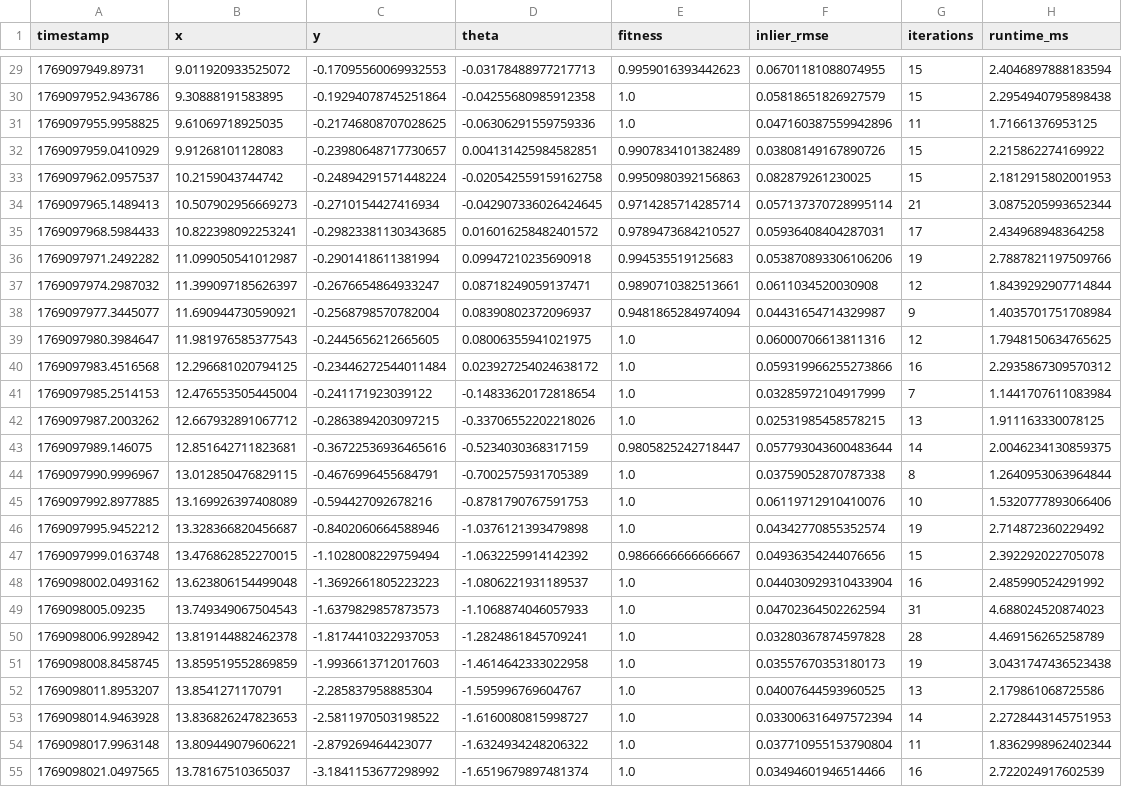
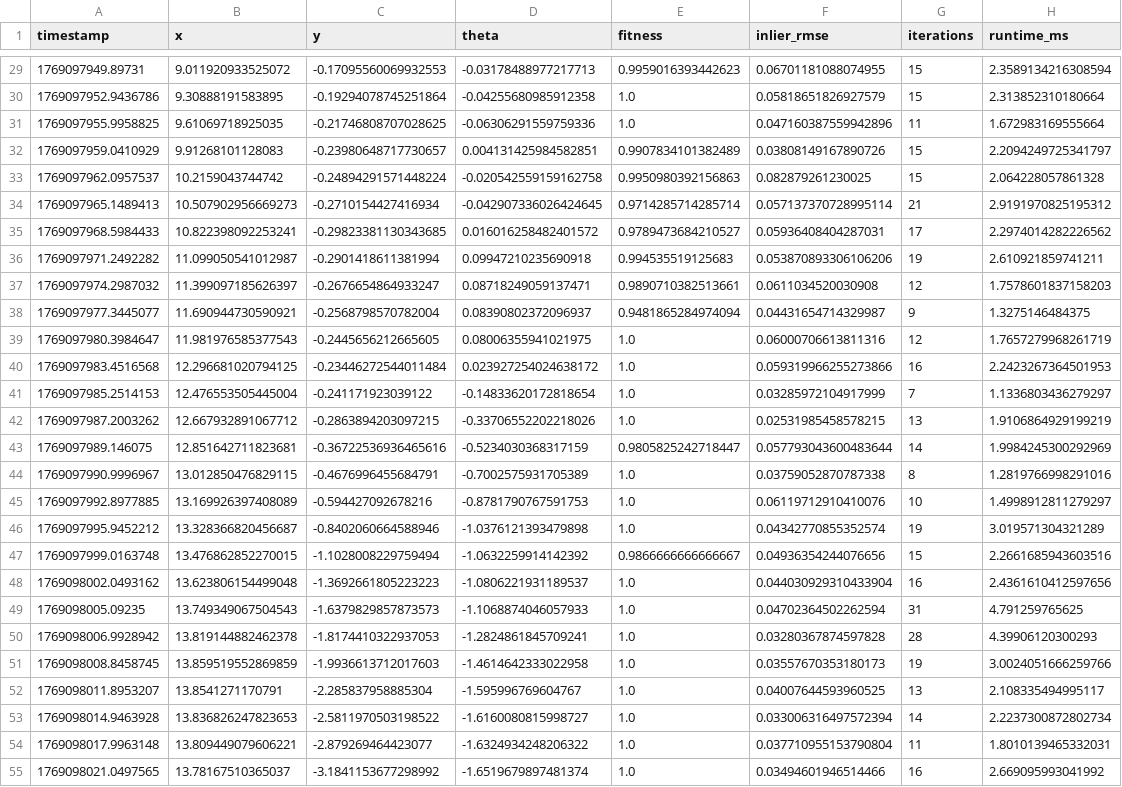
Before and after one commit to pboon09/FRA532-Autonomous-Mobile-Robot, a CSV file: part2_icp_refine/figures/seq00/csv/point-to-point_data.csv, drawn as a sheet; only a part is shown, gaps mark what is left out; the diff covers the shown part only; the diff names each change by its address in the sheet, - before the commit and + after, or states it on an @@ line.

```diff
--- a/part2_icp_refine/figures/seq00/csv/point-to-point_data.csv
+++ b/part2_icp_refine/figures/seq00/csv/point-to-point_data.csv
-H29 (runtime_ms): 2.4046897888183594
+H29 (runtime_ms): 2.3589134216308594
-H30 (runtime_ms): 2.2954940795898438
+H30 (runtime_ms): 2.313852310180664
-H31 (runtime_ms): 1.71661376953125
+H31 (runtime_ms): 1.672983169555664
-H32 (runtime_ms): 2.215862274169922
+H32 (runtime_ms): 2.2094249725341797
-H33 (runtime_ms): 2.1812915802001953
+H33 (runtime_ms): 2.064228057861328
-H34 (runtime_ms): 3.0875205993652344
+H34 (runtime_ms): 2.9191970825195312
-H35 (runtime_ms): 2.434968948364258
+H35 (runtime_ms): 2.2974014282226562
-H36 (runtime_ms): 2.7887821197509766
+H36 (runtime_ms): 2.610921859741211
-H37 (runtime_ms): 1.8439292907714844
+H37 (runtime_ms): 1.7578601837158203
-H38 (runtime_ms): 1.4035701751708984
+H38 (runtime_ms): 1.3275146484375
-H39 (runtime_ms): 1.7948150634765625
+H39 (runtime_ms): 1.7657279968261719
-H40 (runtime_ms): 2.2935867309570312
+H40 (runtime_ms): 2.2423267364501953
-H41 (runtime_ms): 1.1441707611083984
+H41 (runtime_ms): 1.1336803436279297
-H42 (runtime_ms): 1.911163330078125
+H42 (runtime_ms): 1.9106864929199219
-H43 (runtime_ms): 2.0046234130859375
+H43 (runtime_ms): 1.9984245300292969
-H44 (runtime_ms): 1.2640953063964844
+H44 (runtime_ms): 1.2819766998291016
-H45 (runtime_ms): 1.5320777893066406
+H45 (runtime_ms): 1.4998912811279297
-H46 (runtime_ms): 2.714872360229492
+H46 (runtime_ms): 3.019571304321289
-H47 (runtime_ms): 2.392292022705078
+H47 (runtime_ms): 2.2661685943603516
-H48 (runtime_ms): 2.485990524291992
+H48 (runtime_ms): 2.4361610412597656
-H49 (runtime_ms): 4.688024520874023
+H49 (runtime_ms): 4.791259765625
-H50 (runtime_ms): 4.469156265258789
+H50 (runtime_ms): 4.39906120300293
-H51 (runtime_ms): 3.0431747436523438
+H51 (runtime_ms): 3.0024051666259766
-H52 (runtime_ms): 2.179861068725586
+H52 (runtime_ms): 2.108335494995117
-H53 (runtime_ms): 2.2728443145751953
+H53 (runtime_ms): 2.2237300872802734
-H54 (runtime_ms): 1.8362998962402344
+H54 (runtime_ms): 1.8010139465332031
-H55 (runtime_ms): 2.722024917602539
+H55 (runtime_ms): 2.669095993041992
```
Also changed, not shown: 165 edited cells elsewhere in this file, part2_icp_refine/figures/seq01/csv/point-to-point_data.csv, part2_icp_refine/figures/seq02/csv/point-to-point_data.csv, 46 other files.
